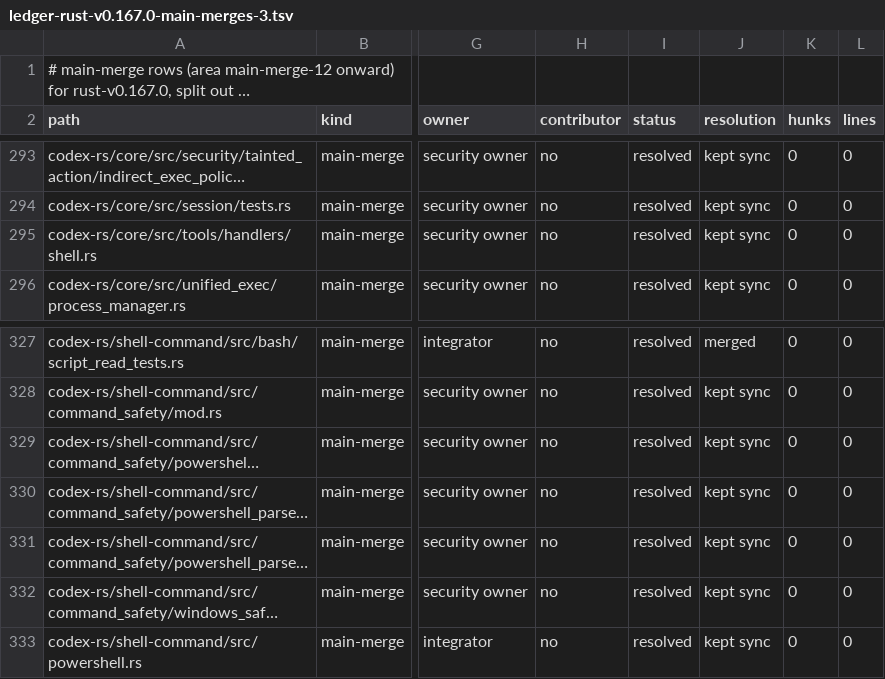
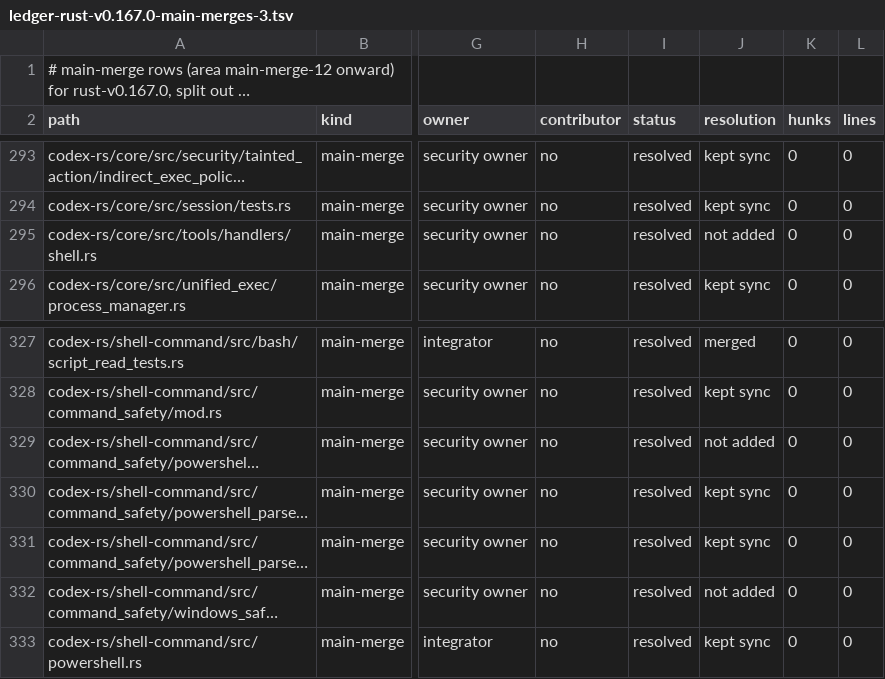
Before and after one commit to CorbanuCore/CorbanuTerminal, a TSV file: docs/management/upstreamSync/ledger-rust-v0.167.0-main-merges-3.tsv, drawn as a sheet; only a part is shown, gaps mark what is left out; long unchanged cells end in …; the diff names each change by its address in the sheet, - before the commit and + after, or states it on an @@ line.

Commit message:
sync ledger: main merge #13 rows for paths absent on sync say 'not added' (review nit)

```diff
--- a/docs/management/upstreamSync/ledger-rust-v0.167.0-main-merges-3.tsv
+++ b/docs/management/upstreamSync/ledger-rust-v0.167.0-main-merges-3.tsv
-J295 (resolution): kept sync
+J295 (resolution): not added
-J329 (resolution): kept sync
+J329 (resolution): not added
-J332 (resolution): kept sync
+J332 (resolution): not added
```
